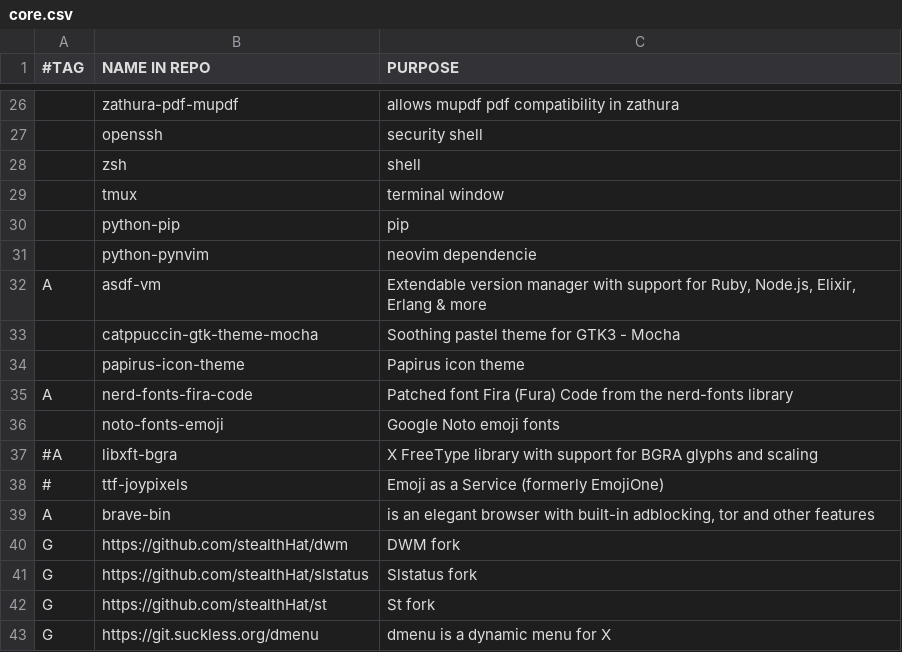
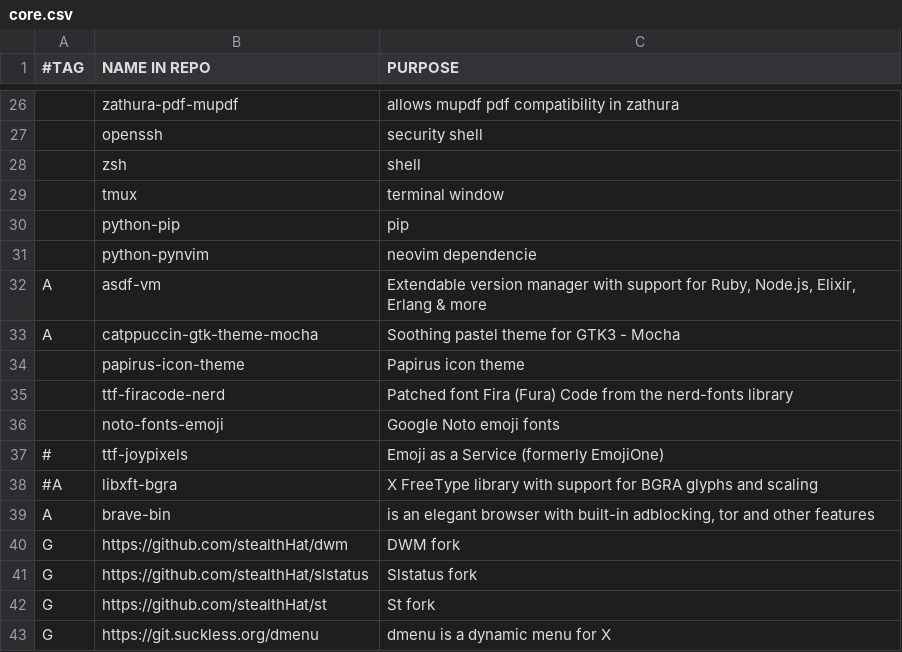
Before and after one commit to stealthHat/.dotfiles, a CSV file: install/packages/core.csv, drawn as a sheet; only a part is shown, gaps mark what is left out.

```diff
--- a/install/packages/core.csv
+++ b/install/packages/core.csv
@@ -32,8 +32,8 @@
 A,asdf-vm,"Extendable version manager with support for Ruby, Node.js, Elixir, Erlang & more"
- ,catppuccin-gtk-theme-mocha,"Soothing pastel theme for GTK3 - Mocha"
+A,catppuccin-gtk-theme-mocha,"Soothing pastel theme for GTK3 - Mocha"
  ,papirus-icon-theme,"Papirus icon theme"
-A,nerd-fonts-fira-code,"Patched font Fira (Fura) Code from the nerd-fonts library"
+ ,ttf-firacode-nerd,"Patched font Fira (Fura) Code from the nerd-fonts library"
  ,noto-fonts-emoji,"Google Noto emoji fonts"
+# ,ttf-joypixels,"Emoji as a Service (formerly EmojiOne)"
 #A,libxft-bgra,"X FreeType library with support for BGRA glyphs and scaling"
-# ,ttf-joypixels,"Emoji as a Service (formerly EmojiOne)"
 A,brave-bin,"is an elegant browser with built-in adblocking, tor and other features"
```
Also changed, not shown: 33 other files.
